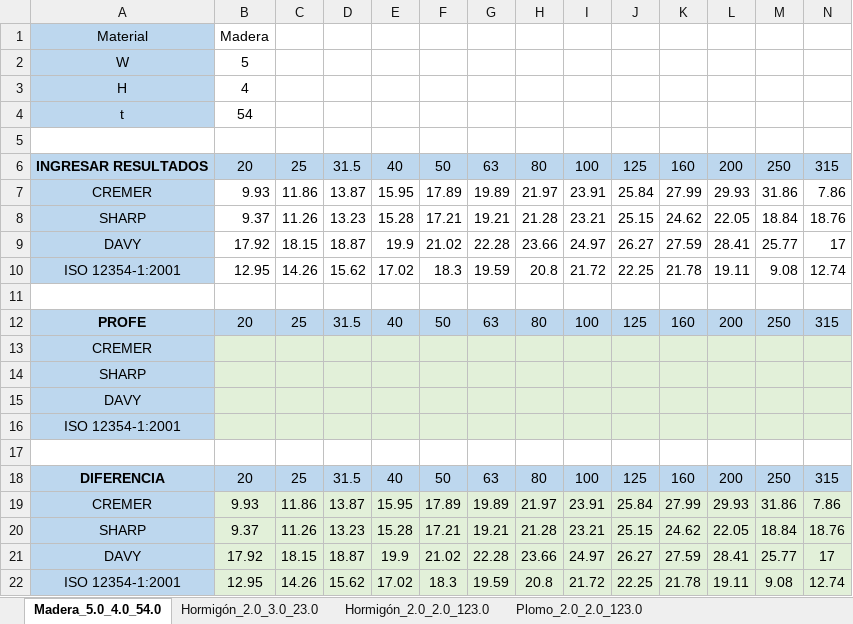
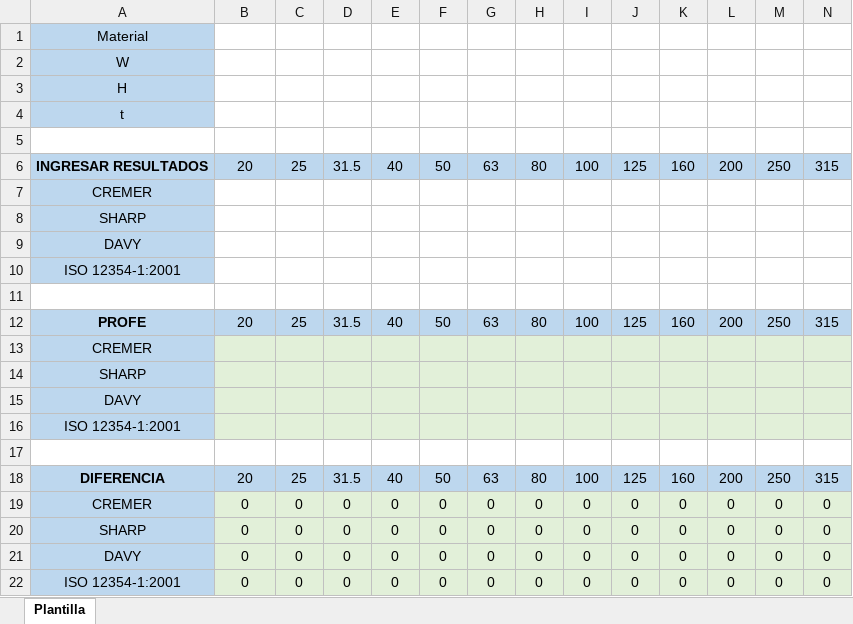
Before and after one commit to Joaqo99/AyP2-mod2-TP1, an Excel workbook: Planilla Resultados.xlsx, sheet Plantilla, drawn as a sheet; only a part is shown; values as stored, in another font and other column widths than the file's, no borders; charts and pictures not drawn; removed rows and columns are numbered as before the commit, all else as after; rows hold the shown columns only; the diff names each change by its address in the sheet, - before the commit and + after, or states it on an @@ line.

```diff
--- a/Planilla Resultados.xlsx (sheet Plantilla)
+++ b/Planilla Resultados.xlsx (sheet Plantilla)
-sheet tab: Madera_5.0_4.0_54.0
+sheet tab: Plantilla
-sheet tab: Hormigón_2.0_3.0_23.0
-sheet tab: Hormigón_2.0_2.0_123.0
-sheet tab: Plomo_2.0_2.0_123.0
-B1: Madera
+B1: (empty)
-B2: 5
+B2: (empty)
-B3: 4
+B3: (empty)
-B4: 54
+B4: (empty)
-row 7: CREMER | 9.93 | 11.86 | 13.87 | 15.95 | 17.89 | 19.89 | 21.97 | 23.91 | 25.84 | 27.99 | 29.93 | 31.86 | 7.86
-row 8: SHARP | 9.37 | 11.26 | 13.23 | 15.28 | 17.21 | 19.21 | 21.28 | 23.21 | 25.15 | 24.62 | 22.05 | 18.84 | 18.76
-row 9: DAVY | 17.92 | 18.15 | 18.87 | 19.9 | 21.02 | 22.28 | 23.66 | 24.97 | 26.27 | 27.59 | 28.41 | 25.77 | 17
-row 10: ISO 12354-1:2001 | 12.95 | 14.26 | 15.62 | 17.02 | 18.3 | 19.59 | 20.8 | 21.72 | 22.25 | 21.78 | 19.11 | 9.08 | 12.74
+row 7: CREMER
+row 8: SHARP
+row 9: DAVY
+row 10: ISO 12354-1:2001
-row 19: CREMER | 9.93 | 11.86 | 13.87 | 15.95 | 17.89 | 19.89 | 21.97 | 23.91 | 25.84 | 27.99 | 29.93 | 31.86 | 7.86
-row 20: SHARP | 9.37 | 11.26 | 13.23 | 15.28 | 17.21 | 19.21 | 21.28 | 23.21 | 25.15 | 24.62 | 22.05 | 18.84 | 18.76
-row 21: DAVY | 17.92 | 18.15 | 18.87 | 19.9 | 21.02 | 22.28 | 23.66 | 24.97 | 26.27 | 27.59 | 28.41 | 25.77 | 17
-row 22: ISO 12354-1:2001 | 12.95 | 14.26 | 15.62 | 17.02 | 18.3 | 19.59 | 20.8 | 21.72 | 22.25 | 21.78 | 19.11 | 9.08 | 12.74
+row 19: CREMER | 0 | 0 | 0 | 0 | 0 | 0 | 0 | 0 | 0 | 0 | 0 | 0 | 0
+row 20: SHARP | 0 | 0 | 0 | 0 | 0 | 0 | 0 | 0 | 0 | 0 | 0 | 0 | 0
+row 21: DAVY | 0 | 0 | 0 | 0 | 0 | 0 | 0 | 0 | 0 | 0 | 0 | 0 | 0
+row 22: ISO 12354-1:2001 | 0 | 0 | 0 | 0 | 0 | 0 | 0 | 0 | 0 | 0 | 0 | 0 | 0
```
Also changed, not shown: charts or pictures, plantilla_informe.xlsx.
